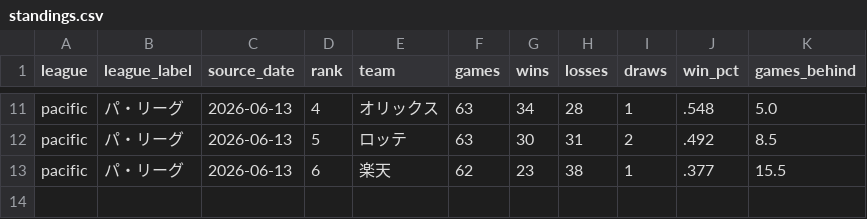
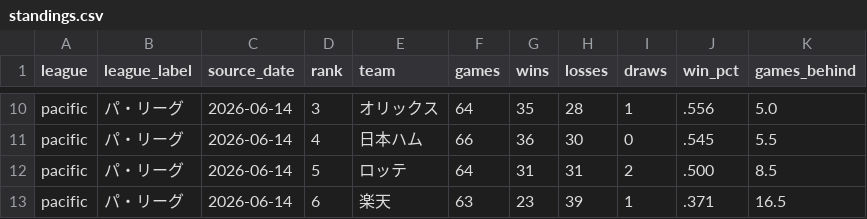
Before and after one commit to hrt2223/npb-elo, a CSV file: npb/2026/output/standings.csv, drawn as a sheet; only a part is shown, gaps mark what is left out; addresses are those after the commit; the diff covers the shown part only; the diff names each change by its address in the sheet, - before the commit and + after, or states it on an @@ line.

```diff
--- a/npb/2026/output/standings.csv
+++ b/npb/2026/output/standings.csv
-C10 (source_date): 2026-06-13
+C10 (source_date): 2026-06-14
-D10 (rank): 4
+D10 (rank): 3
-F10 (games): 63
+F10 (games): 64
-G10 (wins): 34
+G10 (wins): 35
-J10 (win_pct): .548
+J10 (win_pct): .556
+row 11: pacific | パ・リーグ | 2026-06-14 | 4 | 日本ハム | 66 | 36 | 30 | 0 | .545 | 5.5
-C12:C13 (source_date): 2026-06-13
+C12:C13 (source_date): 2026-06-14
-F12 (games): 63
+F12 (games): 64
-G12 (wins): 30
+G12 (wins): 31
-J12 (win_pct): .492
+J12 (win_pct): .500
-F13 (games): 62
+F13 (games): 63
-H13 (losses): 38
+H13 (losses): 39
-J13 (win_pct): .377
+J13 (win_pct): .371
-K13 (games_behind): 15.5
+K13 (games_behind): 16.5
```
Also changed, not shown: 1 removed row and 36 edited cells elsewhere in this file, 6 other files.
